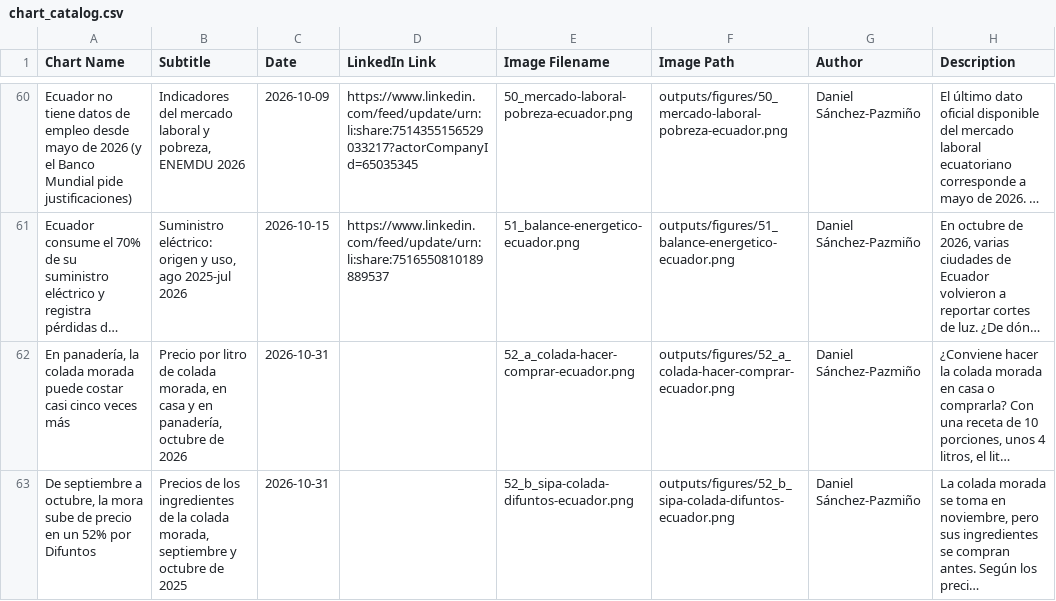
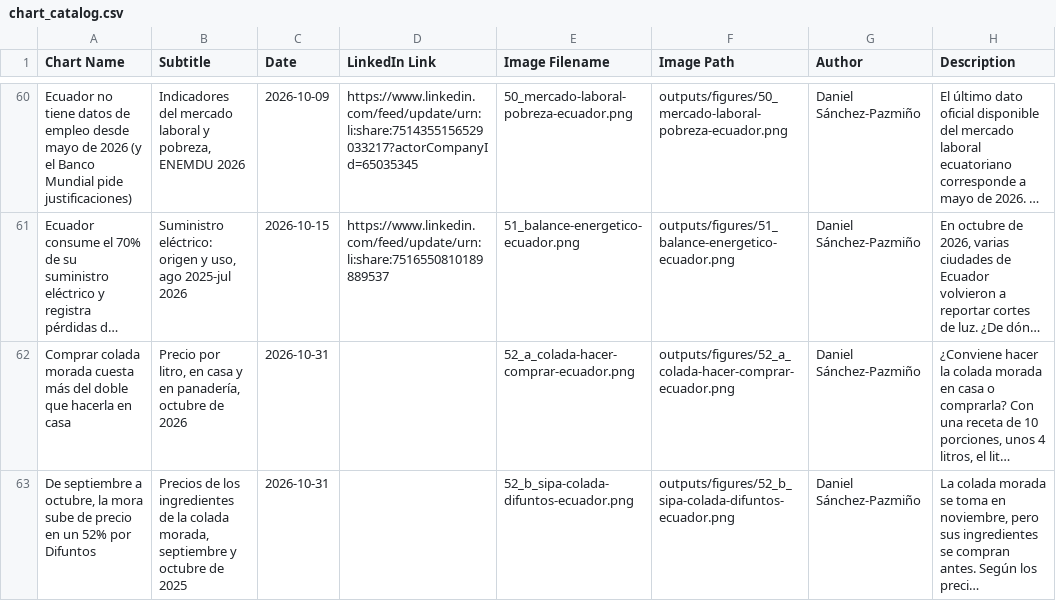
Before and after one commit to elquantificador/graficos-el-quantificador, a CSV file: outputs/chart_catalog/chart_catalog.csv, drawn as a sheet; only a part is shown, gaps mark what is left out; long unchanged cells end in …; the diff names each change by its address in the sheet, - before the commit and + after, or states it on an @@ line.

```diff
--- a/outputs/chart_catalog/chart_catalog.csv
+++ b/outputs/chart_catalog/chart_catalog.csv
-A62 (Chart Name): En panadería, la colada morada puede costar casi cinco veces más
+A62 (Chart Name): Comprar colada morada cuesta más del doble que hacerla en casa
-B62 (Subtitle): Precio por litro de colada morada, en casa…
+B62 (Subtitle): Precio por litro, en casa…
```
Also changed, not shown: 2 other files.
